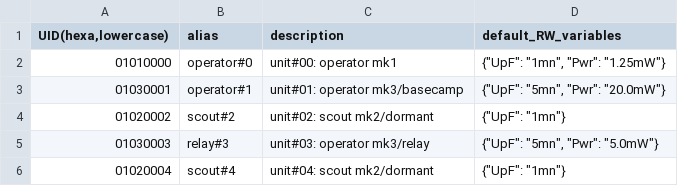
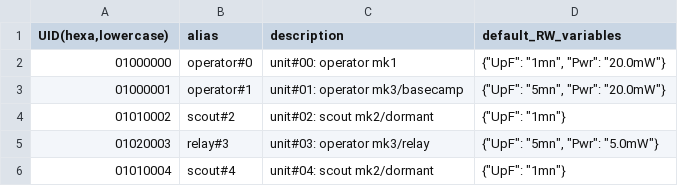
Before and after one commit to nio101/MUTA_interface, a CSV file: authorized_units.csv, drawn as a sheet.

```diff
--- a/authorized_units.csv
+++ b/authorized_units.csv
@@ -1,6 +1,6 @@
 UID(hexa,lowercase)|alias|description|default_RW_variables
-01010000|operator#0|unit#00: operator mk1|{"UpF": "1mn", "Pwr": "1.25mW"}
-01030001|operator#1|unit#01: operator mk3/basecamp|{"UpF": "5mn", "Pwr": "20.0mW"}
-01020002|scout#2|unit#02: scout mk2/dormant|{"UpF": "1mn"}
-01030003|relay#3|unit#03: operator mk3/relay|{"UpF": "5mn", "Pwr": "5.0mW"}
-01020004|scout#4|unit#04: scout mk2/dormant|{"UpF": "1mn"}
+01000000|operator#0|unit#00: operator mk1|{"UpF": "1mn", "Pwr": "20.0mW"}
+01000001|operator#1|unit#01: operator mk3/basecamp|{"UpF": "5mn", "Pwr": "20.0mW"}
+01010002|scout#2|unit#02: scout mk2/dormant|{"UpF": "1mn"}
+01020003|relay#3|unit#03: operator mk3/relay|{"UpF": "5mn", "Pwr": "5.0mW"}
+01010004|scout#4|unit#04: scout mk2/dormant|{"UpF": "1mn"}
```
Also changed, not shown: 5 other files.
